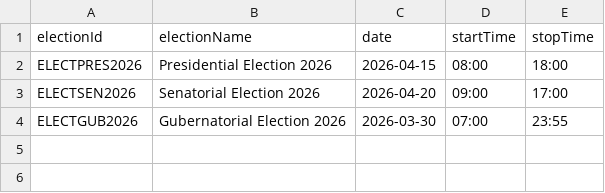
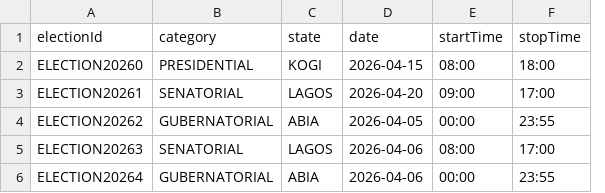
Before and after one commit to samuelgbenga/dream_dev_votingsystem, a CSV file: election.csv, drawn as a sheet; removed rows and columns are numbered as before the commit, all else as after; the diff names each change by its address in the sheet, - before the commit and + after, or states it on an @@ line.

Commit message:
removed the category csv file upload

```diff
--- a/election.csv
+++ b/election.csv
-column B (electionName), rows 2-4: Presidential Election 2026 | Senatorial Election 2026 | Gubernatorial Election 2026
+column B (category), rows 2-4: PRESIDENTIAL | SENATORIAL | GUBERNATORIAL
+column C (state), rows 2-4: KOGI | LAGOS | ABIA
-A2 (electionId): ELECTPRES2026
+A2 (electionId): ELECTION20260
-A3 (electionId): ELECTSEN2026
+A3 (electionId): ELECTION20261
-A4 (electionId): ELECTGUB2026
+A4 (electionId): ELECTION20262
-D4 (date): 2026-03-30
+D4 (date): 2026-04-05
-E4 (startTime): 07:00
+E4 (startTime): 00:00
+row 5: ELECTION20263 | SENATORIAL | LAGOS | 2026-04-06 | 08:00 | 17:00
+row 6: ELECTION20264 | GUBERNATORIAL | ABIA | 2026-04-06 | 00:00 | 23:55
```
Also changed, not shown: candidates.csv, 38 other files.
